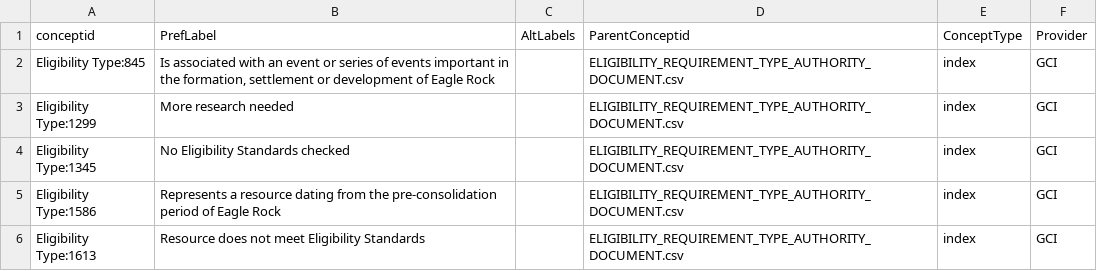
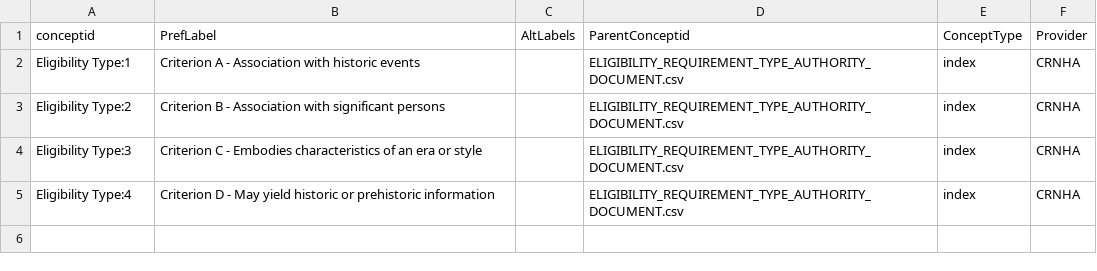
Before and after one commit to legiongis/crip, a CSV file: crip/source_data/concepts/authority_files/ELIGIBILITY_REQUIREMENT_TYPE_AUTHORITY_DOCUMENT.csv, drawn as a sheet.

```diff
--- a/crip/source_data/concepts/authority_files/ELIGIBILITY_REQUIREMENT_TYPE_AUTHORITY_DOCUMENT.csv
+++ b/crip/source_data/concepts/authority_files/ELIGIBILITY_REQUIREMENT_TYPE_AUTHORITY_DOCUMENT.csv
@@ -1,6 +1,5 @@
 conceptid,PrefLabel,AltLabels,ParentConceptid,ConceptType,Provider
-Eligibility Type:845,"Is associated with an event or series of events important in the formation, settlement or development of Eagle Rock",,ELIGIBILITY_REQUIREMENT_TYPE_AUTHORITY_DOCUMENT.csv,index,GCI
-Eligibility Type:1299,More research needed,,ELIGIBILITY_REQUIREMENT_TYPE_AUTHORITY_DOCUMENT.csv,index,GCI
-Eligibility Type:1345,No Eligibility Standards checked,,ELIGIBILITY_REQUIREMENT_TYPE_AUTHORITY_DOCUMENT.csv,index,GCI
-Eligibility Type:1586,Represents a resource dating from the pre-consolidation period of Eagle Rock,,ELIGIBILITY_REQUIREMENT_TYPE_AUTHORITY_DOCUMENT.csv,index,GCI
-Eligibility Type:1613,Resource does not meet Eligibility Standards,,ELIGIBILITY_REQUIREMENT_TYPE_AUTHORITY_DOCUMENT.csv,index,GCI
+Eligibility Type:1,Criterion A - Association with historic events,,ELIGIBILITY_REQUIREMENT_TYPE_AUTHORITY_DOCUMENT.csv,index,CRNHA
+Eligibility Type:2,Criterion B - Association with significant persons,,ELIGIBILITY_REQUIREMENT_TYPE_AUTHORITY_DOCUMENT.csv,index,CRNHA
+Eligibility Type:3,Criterion C - Embodies characteristics of an era or style,,ELIGIBILITY_REQUIREMENT_TYPE_AUTHORITY_DOCUMENT.csv,index,CRNHA
+Eligibility Type:4,Criterion D - May yield historic or prehistoric information,,ELIGIBILITY_REQUIREMENT_TYPE_AUTHORITY_DOCUMENT.csv,index,CRNHA
```
Also changed, not shown: 1 other file.
